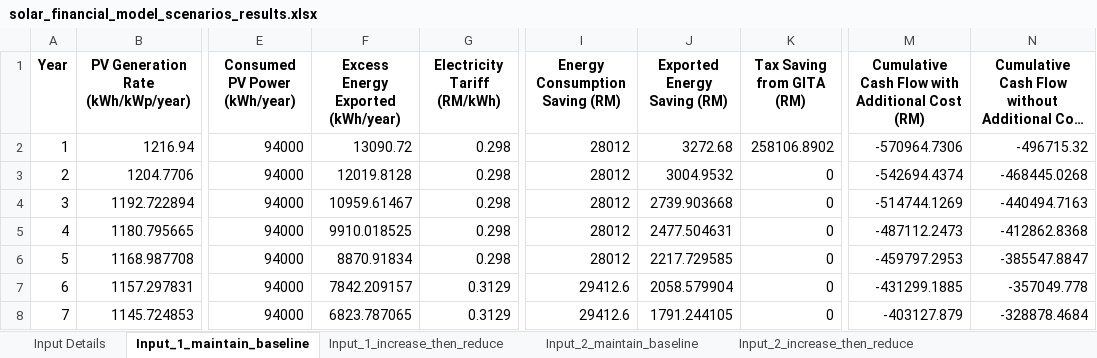
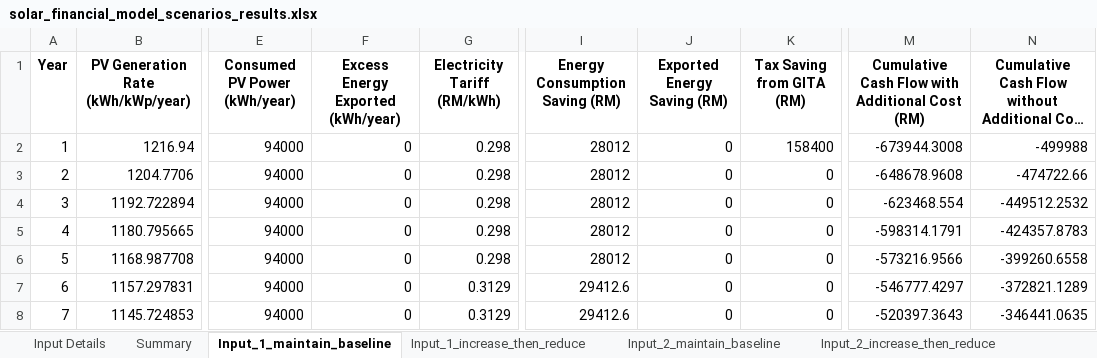
Before and after one commit to Afiq6161/solar-financial-model, an Excel workbook: solar_financial_model_scenarios_results.xlsx, sheet Input_1_maintain_baseline, drawn as a sheet; only a part is shown, gaps mark what is left out; long unchanged cells end in …; values as stored, in another font and other column widths than the file's, no borders; the diff covers the shown part only; the diff names each change by its address in the sheet, - before the commit and + after, or states it on an @@ line.

Commit message:
1. Refactored SolarFinancialModel to consolidate all scenario summaries into a single summary sheet.
2. Added logic for energy export option in the input file, allowing conditional gains from TNB buyback.

3. Updated GITA tax savings calculation to correctly account for base investment cost.

```diff
--- a/solar_financial_model_scenarios_results.xlsx (sheet Input_1_maintain_baseline)
+++ b/solar_financial_model_scenarios_results.xlsx (sheet Input_1_maintain_baseline)
+sheet tab: Summary
-F2: 13090.72
+F2: 0
-J2 (Exported Energy Saving (RM)): 3272.68
+J2 (Exported Energy Saving (RM)): 0
-K2 (Tax Saving from GITA (RM)): 258106.8902
+K2 (Tax Saving from GITA (RM)): 158400
-M2: -570964.7306
+M2: -673944.3008
-N2: -496715.32
+N2: -499988
-F3: 12019.8128
+F3: 0
-J3 (Exported Energy Saving (RM)): 3004.9532
+J3 (Exported Energy Saving (RM)): 0
-M3: -542694.4374
+M3: -648678.9608
-N3: -468445.0268
+N3: -474722.66
-F4: 10959.61467
+F4: 0
-J4 (Exported Energy Saving (RM)): 2739.903668
+J4 (Exported Energy Saving (RM)): 0
-M4: -514744.1269
+M4: -623468.554
-N4: -440494.7163
+N4: -449512.2532
-F5: 9910.018525
+F5: 0
-J5 (Exported Energy Saving (RM)): 2477.504631
+J5 (Exported Energy Saving (RM)): 0
-M5: -487112.2473
+M5: -598314.1791
-N5: -412862.8368
+N5: -424357.8783
-F6: 8870.91834
+F6: 0
-J6 (Exported Energy Saving (RM)): 2217.729585
+J6 (Exported Energy Saving (RM)): 0
-M6: -459797.2953
+M6: -573216.9566
-N6: -385547.8847
+N6: -399260.6558
-F7: 7842.209157
+F7: 0
-J7 (Exported Energy Saving (RM)): 2058.579904
+J7 (Exported Energy Saving (RM)): 0
-M7: -431299.1885
+M7: -546777.4297
-N7: -357049.778
+N7: -372821.1289
-F8: 6823.787065
+F8: 0
-J8 (Exported Energy Saving (RM)): 1791.244105
+J8 (Exported Energy Saving (RM)): 0
-M8: -403127.879
+M8: -520397.3643
-N8: -328878.4684
+N8: -346441.0635
```
Also changed, not shown: 4 added rows and 40 edited cells elsewhere in this sheet, sheet Input_1_increase_then_reduce, sheet Input_2_increase_then_reduce, sheet Input_3_increase_then_reduce, sheet Input_2_maintain_baseline, sheet Input_3_maintain_baseline, sheet Input Details, solar_financial_model_inputs.xlsx, 3 other files.
